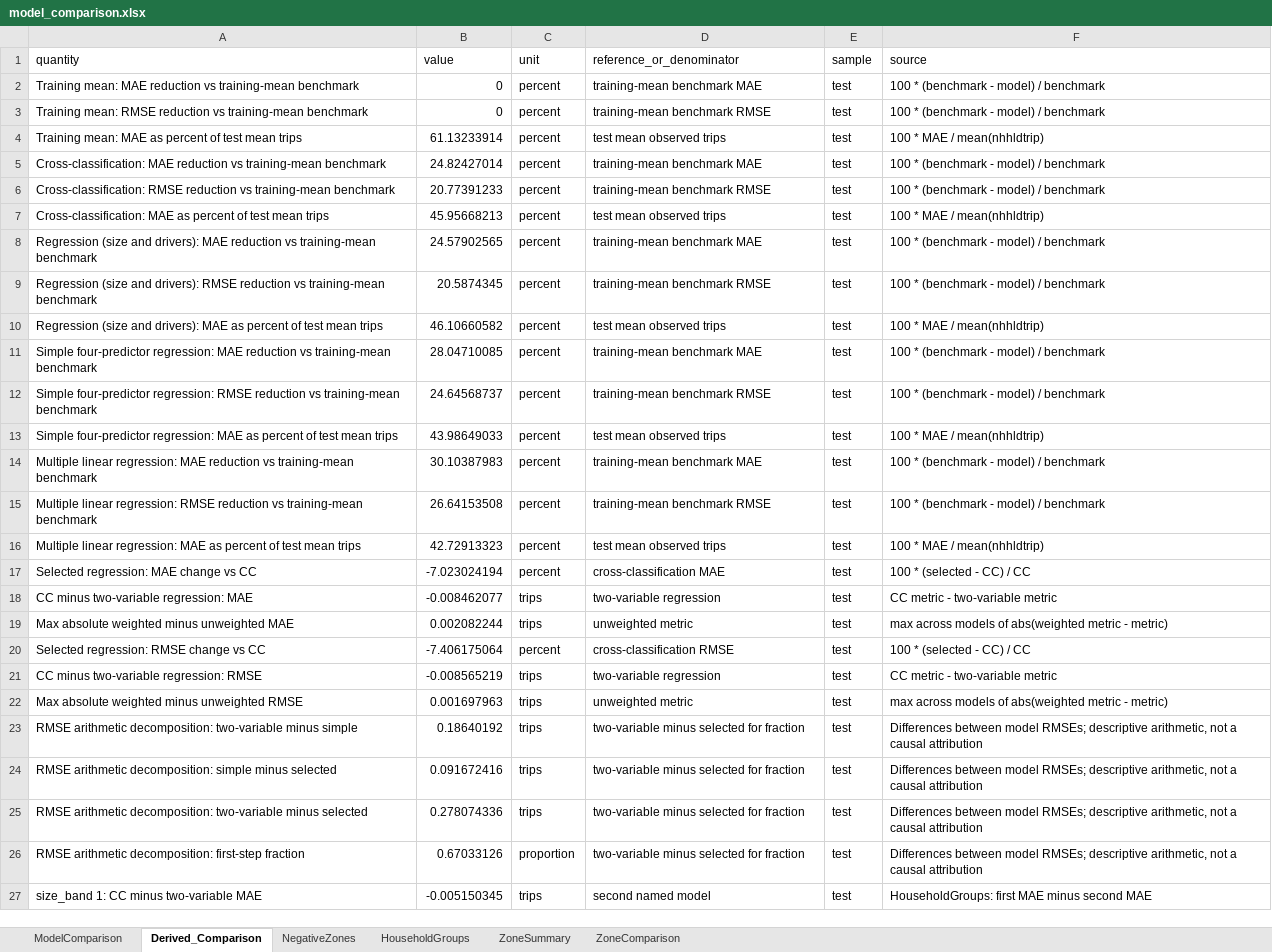
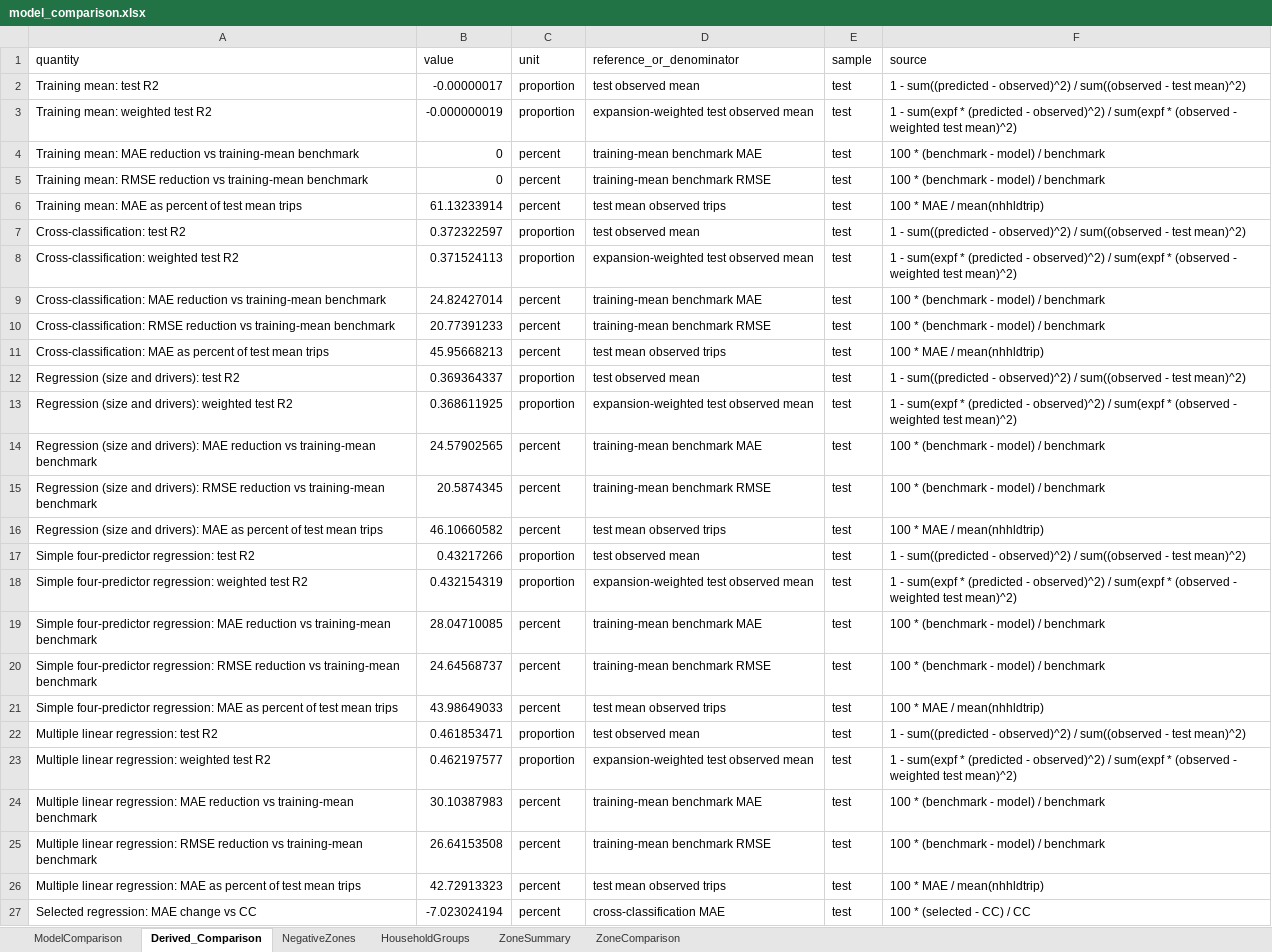
Before and after one commit to kingmartn/trp630termpaper, an Excel workbook: final_outputs/model_comparison.xlsx, sheet Derived_Comparison, drawn as a sheet; only a part is shown; the shorter side is filled out with more unchanged rows; values as stored, in another font and other column widths than the file's, no borders; the diff names each change by its address in the sheet, - before the commit and + after, or states it on an @@ line.

```diff
--- a/final_outputs/model_comparison.xlsx (sheet Derived_Comparison)
+++ b/final_outputs/model_comparison.xlsx (sheet Derived_Comparison)
+row 2: Training mean: test R2 | -0.00000017 | proportion | test observed mean | test | 1 - sum((predicted - observed)^2) / sum((observed - test mean)^2)
+row 3: Training mean: weighted test R2 | -0.000000019 | proportion | expansion-weighted test observed mean | test | 1 - sum(expf * (predicted - observed)^2) / sum(expf * (observed - weighted test mean)^2)
+row 7: Cross-classification: test R2 | 0.372322597 | proportion | test observed mean | test | 1 - sum((predicted - observed)^2) / sum((observed - test mean)^2)
+row 8: Cross-classification: weighted test R2 | 0.371524113 | proportion | expansion-weighted test observed mean | test | 1 - sum(expf * (predicted - observed)^2) / sum(expf * (observed - weighted test mean)^2)
+row 12: Regression (size and drivers): test R2 | 0.369364337 | proportion | test observed mean | test | 1 - sum((predicted - observed)^2) / sum((observed - test mean)^2)
+row 13: Regression (size and drivers): weighted test R2 | 0.368611925 | proportion | expansion-weighted test observed mean | test | 1 - sum(expf * (predicted - observed)^2) / sum(expf * (observed - weighted test mean)^2)
+row 17: Simple four-predictor regression: test R2 | 0.43217266 | proportion | test observed mean | test | 1 - sum((predicted - observed)^2) / sum((observed - test mean)^2)
+row 18: Simple four-predictor regression: weighted test R2 | 0.432154319 | proportion | expansion-weighted test observed mean | test | 1 - sum(expf * (predicted - observed)^2) / sum(expf * (observed - weighted test mean)^2)
+row 22: Multiple linear regression: test R2 | 0.461853471 | proportion | test observed mean | test | 1 - sum((predicted - observed)^2) / sum((observed - test mean)^2)
+row 23: Multiple linear regression: weighted test R2 | 0.462197577 | proportion | expansion-weighted test observed mean | test | 1 - sum(expf * (predicted - observed)^2) / sum(expf * (observed - weighted test mean)^2)
```
Also changed, not shown: sheet ModelComparison, final_outputs/EDA/Household_EDA_results.xlsx, 21 other files.
